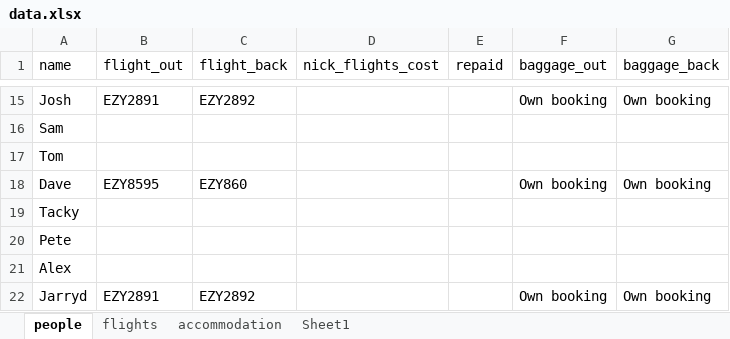
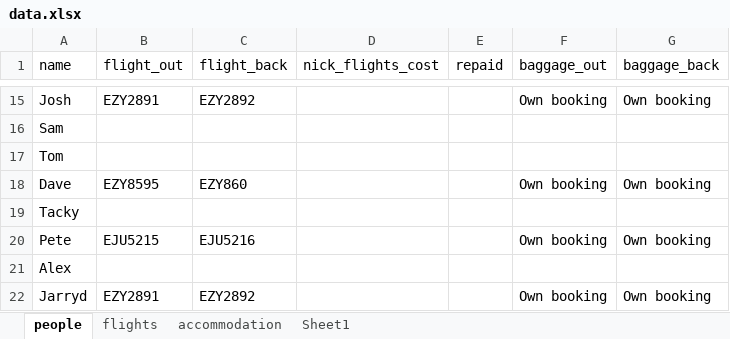
Before and after one commit to nicksunderland/stagministration, an Excel workbook: data.xlsx, sheet people, drawn as a sheet; only a part is shown, gaps mark what is left out; values as stored, in another font and other column widths than the file's, no borders; the diff names each change by its address in the sheet, - before the commit and + after, or states it on an @@ line.

Commit message:
new flights

```diff
--- a/data.xlsx (sheet people)
+++ b/data.xlsx (sheet people)
-B20 (flight_out): (empty)
+B20 (flight_out): EJU5215
-C20 (flight_back): (empty)
+C20 (flight_back): EJU5216
-F20 (baggage_out): (empty)
+F20 (baggage_out): Own booking
-G20 (baggage_back): (empty)
+G20 (baggage_back): Own booking
```
Also changed, not shown: sheet flights, docs/data.xlsx, 2 other files.
